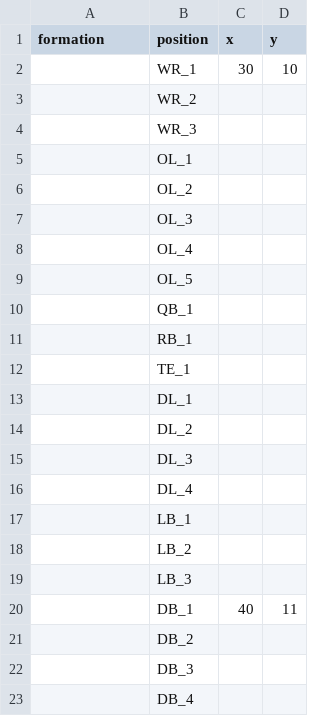
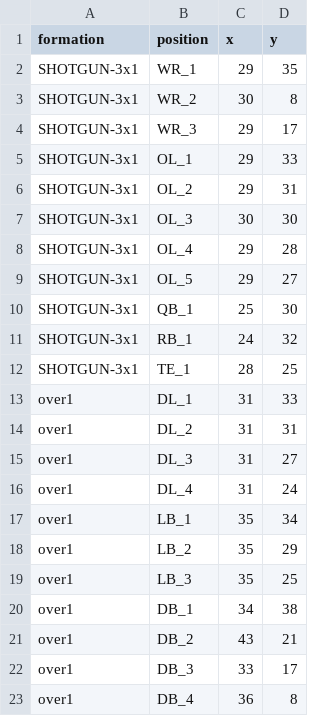
Before and after one commit to traskcon/NFL-RL, a CSV file: Test-Playbook.csv, drawn as a sheet.

Commit message:
Added test formation

```diff
--- a/Test-Playbook.csv
+++ b/Test-Playbook.csv
@@ -1,23 +1,23 @@
 formation,position,x,y
-,WR_1,30,10
-,WR_2,  ,
-,WR_3,  ,
-,OL_1,  ,
-,OL_2,  ,
-,OL_3,  ,
-,OL_4,  ,
-,OL_5,  ,
-,QB_1,  ,
-,RB_1,  ,
-,TE_1,  ,
-,DL_1,  ,
-,DL_2,  ,
-,DL_3,  ,
-,DL_4,  ,
-,LB_1,  ,
-,LB_2,  ,
-,LB_3,  ,
-,DB_1,40,11
-,DB_2,  ,
-,DB_3,  ,
-,DB_4,  ,
+SHOTGUN-3x1,WR_1,29,35
+SHOTGUN-3x1,WR_2,30,8
+SHOTGUN-3x1,WR_3,29,17
+SHOTGUN-3x1,OL_1,29,33
+SHOTGUN-3x1,OL_2,29,31
+SHOTGUN-3x1,OL_3,30,30
+SHOTGUN-3x1,OL_4,29,28
+SHOTGUN-3x1,OL_5,29,27
+SHOTGUN-3x1,QB_1,25,30
+SHOTGUN-3x1,RB_1,24,32
+SHOTGUN-3x1,TE_1,28,25
+over1,DL_1,31,33
+over1,DL_2,31,31
+over1,DL_3,31,27
+over1,DL_4,31,24
+over1,LB_1,35,34
+over1,LB_2,35,29
+over1,LB_3,35,25
+over1,DB_1,34,38
+over1,DB_2,43,21
+over1,DB_3,33,17
+over1,DB_4,36,8
```
